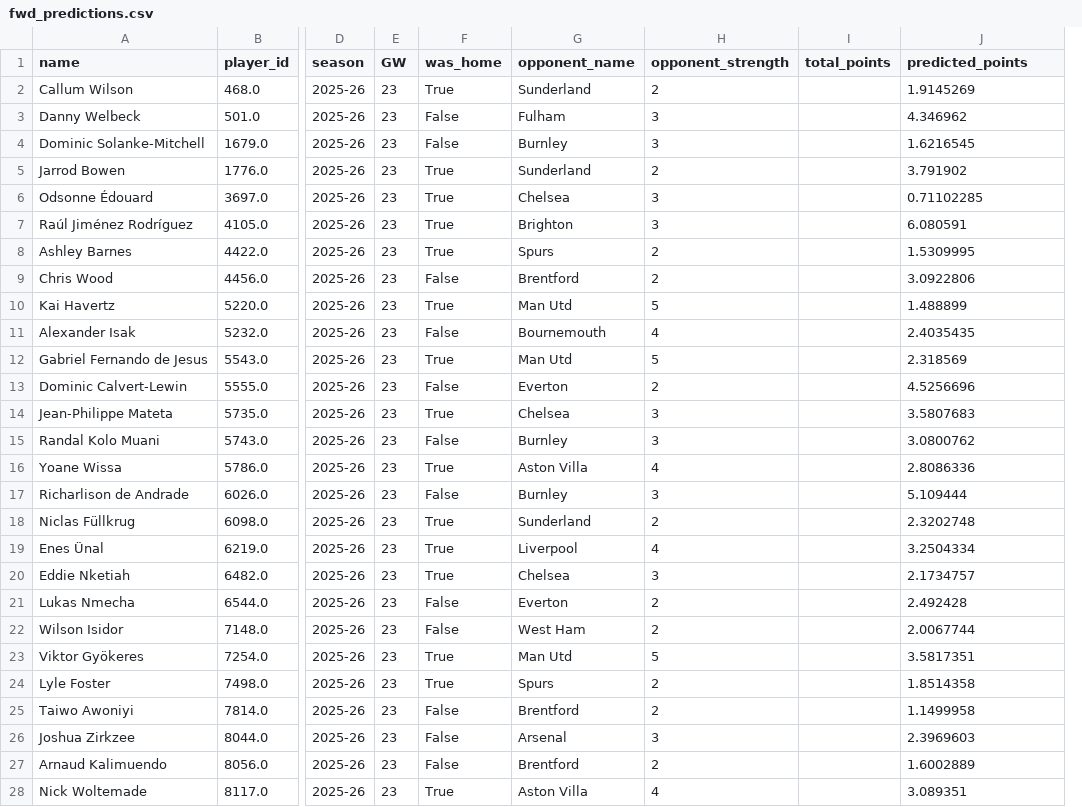
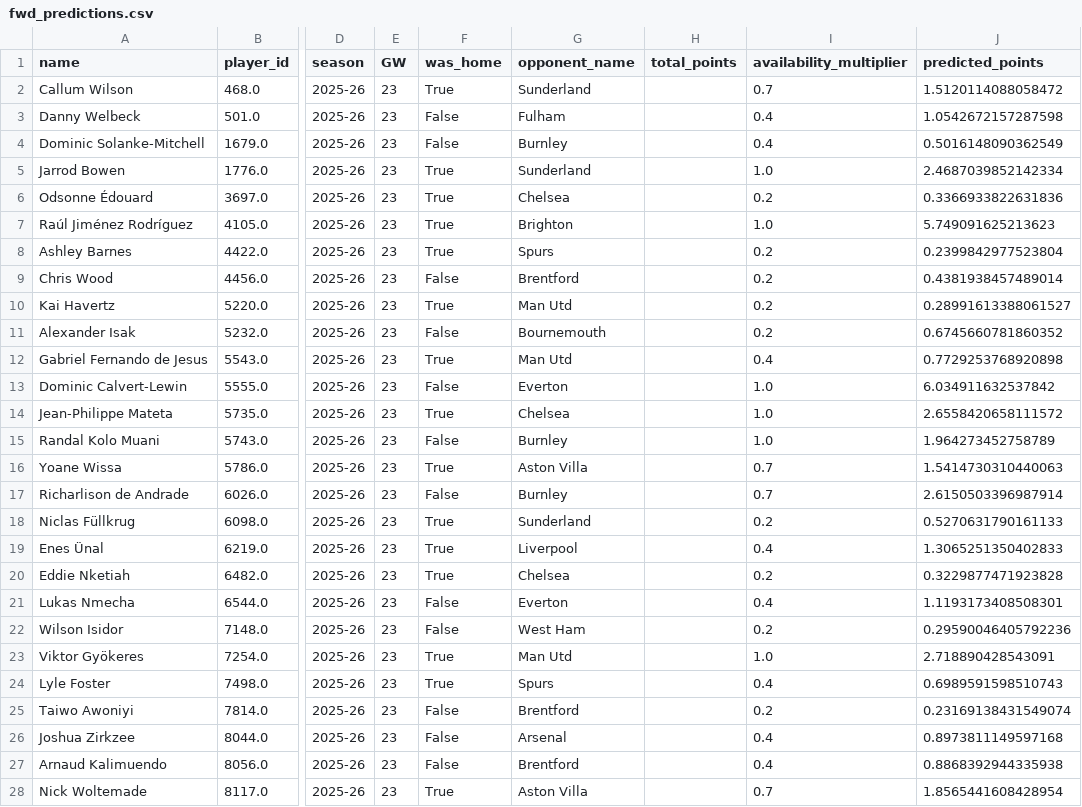
Before and after one commit to stephenheron/FPL-Predictor, a CSV file: fwd_predictions.csv, drawn as a sheet; only a part is shown, gaps mark what is left out; removed rows and columns are numbered as before the commit, all else as after; the diff covers the shown part only; the diff names each change by its address in the sheet, - before the commit and + after, or states it on an @@ line.

```diff
--- a/fwd_predictions.csv
+++ b/fwd_predictions.csv
-column H (opponent_strength), rows 2-28: 2 | 3 | 3 | 2 | 3 | 3 | 2 | 2 | 5 | 4 | 5 | 2 | 3 | 3 | 4 | 3 | 2 | 4 | 3 | 2 | 2 | 5 | 2 | 2 | 3 | 2 | 4
+column I (availability_multiplier), rows 2-28: 0.7 | 0.4 | 0.4 | 1.0 | 0.2 | 1.0 | 0.2 | 0.2 | 0.2 | 0.2 | 0.4 | 1.0 | 1.0 | 1.0 | 0.7 | 0.7 | 0.2 | 0.4 | 0.2 | 0.4 | 0.2 | 1.0 | 0.4 | 0.2 | 0.4 | 0.4 | 0.7
-J2 (predicted_points): 1.9145269
+J2 (predicted_points): 1.5120114088058472
-J3 (predicted_points): 4.346962
+J3 (predicted_points): 1.0542672157287598
-J4 (predicted_points): 1.6216545
+J4 (predicted_points): 0.5016148090362549
-J5 (predicted_points): 3.791902
+J5 (predicted_points): 2.4687039852142334
-J6 (predicted_points): 0.71102285
+J6 (predicted_points): 0.3366933822631836
-J7 (predicted_points): 6.080591
+J7 (predicted_points): 5.749091625213623
-J8 (predicted_points): 1.5309995
+J8 (predicted_points): 0.2399842977523804
-J9 (predicted_points): 3.0922806
+J9 (predicted_points): 0.4381938457489014
-J10 (predicted_points): 1.488899
+J10 (predicted_points): 0.28991613388061527
-J11 (predicted_points): 2.4035435
+J11 (predicted_points): 0.6745660781860352
-J12 (predicted_points): 2.318569
+J12 (predicted_points): 0.7729253768920898
-J13 (predicted_points): 4.5256696
+J13 (predicted_points): 6.034911632537842
-J14 (predicted_points): 3.5807683
+J14 (predicted_points): 2.6558420658111572
-J15 (predicted_points): 3.0800762
+J15 (predicted_points): 1.964273452758789
-J16 (predicted_points): 2.8086336
+J16 (predicted_points): 1.5414730310440063
-J17 (predicted_points): 5.109444
+J17 (predicted_points): 2.6150503396987914
-J18 (predicted_points): 2.3202748
+J18 (predicted_points): 0.5270631790161133
-J19 (predicted_points): 3.2504334
+J19 (predicted_points): 1.3065251350402833
-J20 (predicted_points): 2.1734757
+J20 (predicted_points): 0.3229877471923828
-J21 (predicted_points): 2.492428
+J21 (predicted_points): 1.1193173408508301
-J22 (predicted_points): 2.0067744
+J22 (predicted_points): 0.29590046405792236
-J23 (predicted_points): 3.5817351
+J23 (predicted_points): 2.718890428543091
-J24 (predicted_points): 1.8514358
+J24 (predicted_points): 0.6989591598510743
-J25 (predicted_points): 1.1499958
+J25 (predicted_points): 0.23169138431549074
-J26 (predicted_points): 2.3969603
+J26 (predicted_points): 0.8973811149597168
-J27 (predicted_points): 1.6002889
+J27 (predicted_points): 0.8868392944335938
-J28 (predicted_points): 3.089351
+J28 (predicted_points): 1.8565441608428954
```
Also changed, not shown: 32 edited cells elsewhere in this file, feature_importance_fwd.csv, feature_importance_mid.csv, 20 other files.
